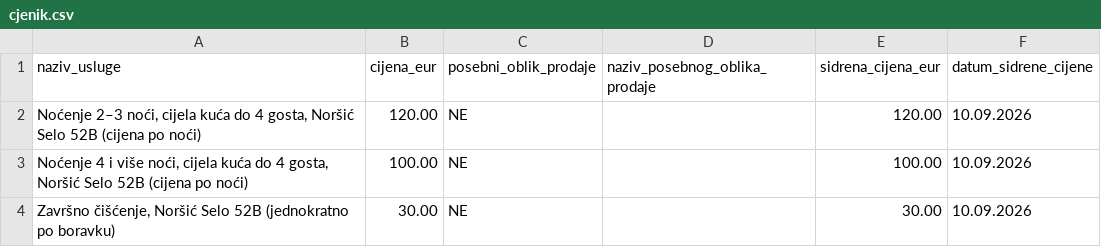
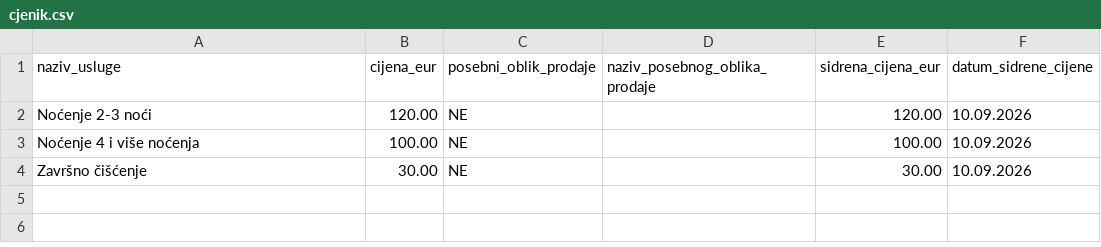
Before and after one commit to vvgbrnadic/hajdi-house, a CSV file: public/js/cjenik.csv, drawn as a sheet.

```diff
--- a/public/js/cjenik.csv
+++ b/public/js/cjenik.csv
@@ -1,4 +1,4 @@
 naziv_usluge;cijena_eur;posebni_oblik_prodaje;naziv_posebnog_oblika_prodaje;sidrena_cijena_eur;datum_sidrene_cijene
-Noćenje 2–3 noći, cijela kuća do 4 gosta, Noršić Selo 52B (cijena po noći);120.00;NE;;120.00;10.09.2026
-Noćenje 4 i više noći, cijela kuća do 4 gosta, Noršić Selo 52B (cijena po noći);100.00;NE;;100.00;10.09.2026
-Završno čišćenje, Noršić Selo 52B (jednokratno po boravku);30.00;NE;;30.00;10.09.2026
+Noćenje 2-3 noći;120.00;NE;;120.00;10.09.2026
+Noćenje 4 i više noćenja;100.00;NE;;100.00;10.09.2026
+Završno čišćenje;30.00;NE;;30.00;10.09.2026
```
Also changed, not shown: 3 other files.
